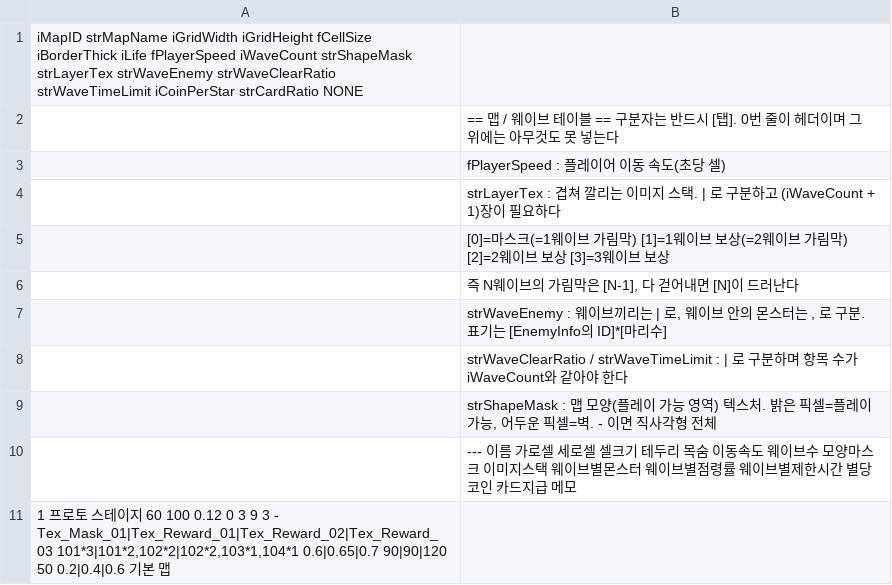
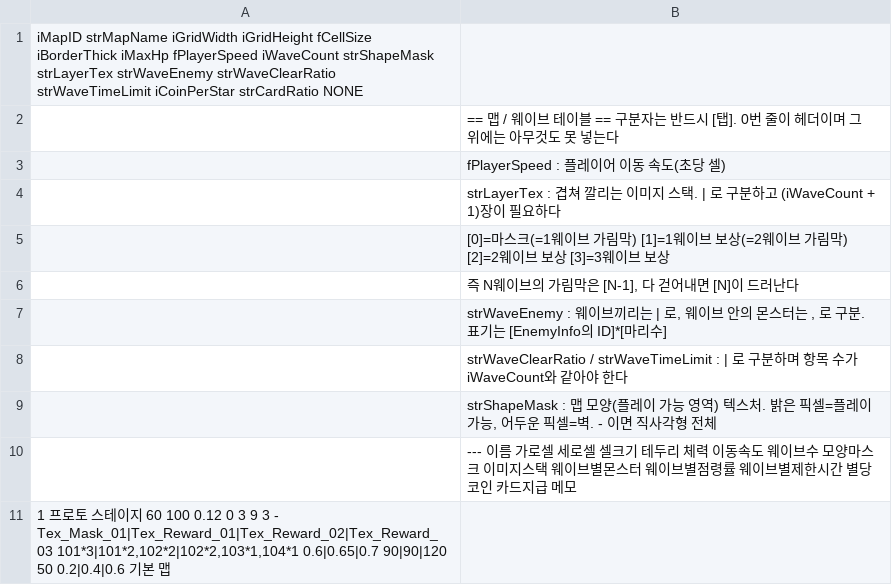
Before and after one commit to LimBellHoon/Project_LandGrab, a CSV file: Assets/Data/MapInfo.csv, drawn as a sheet.

```diff
--- a/Assets/Data/MapInfo.csv
+++ b/Assets/Data/MapInfo.csv
@@ -1,2 +1,2 @@
-iMapID	strMapName	iGridWidth	iGridHeight	fCellSize	iBorderThick	iLife	fPlayerSpeed	iWaveCount	strShapeMask	strLayerTex	strWaveEnemy	strWaveClearRatio	strWaveTimeLimit	iCoinPerStar	strCardRatio	NONE
+iMapID	strMapName	iGridWidth	iGridHeight	fCellSize	iBorderThick	iMaxHp	fPlayerSpeed	iWaveCount	strShapeMask	strLayerTex	strWaveEnemy	strWaveClearRatio	strWaveTimeLimit	iCoinPerStar	strCardRatio	NONE
 ;== 맵 / 웨이브 테이블 ==	구분자는 반드시 [탭]. 0번 줄이 헤더이며 그 위에는 아무것도 못 넣는다														
@@ -9,3 +9,3 @@
 ;strShapeMask : 맵 모양(플레이 가능 영역) 텍스처. 밝은 픽셀=플레이 가능, 어두운 픽셀=벽. - 이면 직사각형 전체															
-;---	이름	가로셀	세로셀	셀크기	테두리	목숨	이동속도	웨이브수	모양마스크	이미지스택	웨이브별몬스터	웨이브별점령률	웨이브별제한시간	별당코인	카드지급	메모
+;---	이름	가로셀	세로셀	셀크기	테두리	체력	이동속도	웨이브수	모양마스크	이미지스택	웨이브별몬스터	웨이브별점령률	웨이브별제한시간	별당코인	카드지급	메모
 1	프로토 스테이지	60	100	0.12	0	3	9	3	-	Tex_Mask_01|Tex_Reward_01|Tex_Reward_02|Tex_Reward_03	101*3|101*2,102*2|102*2,103*1,104*1	0.6|0.65|0.7	90|90|120	50	0.2|0.4|0.6	기본 맵
```
Also changed, not shown: Assets/Data/EquipInfo.csv, Assets/Data/UpgradeInfo.csv, 9 other files.
